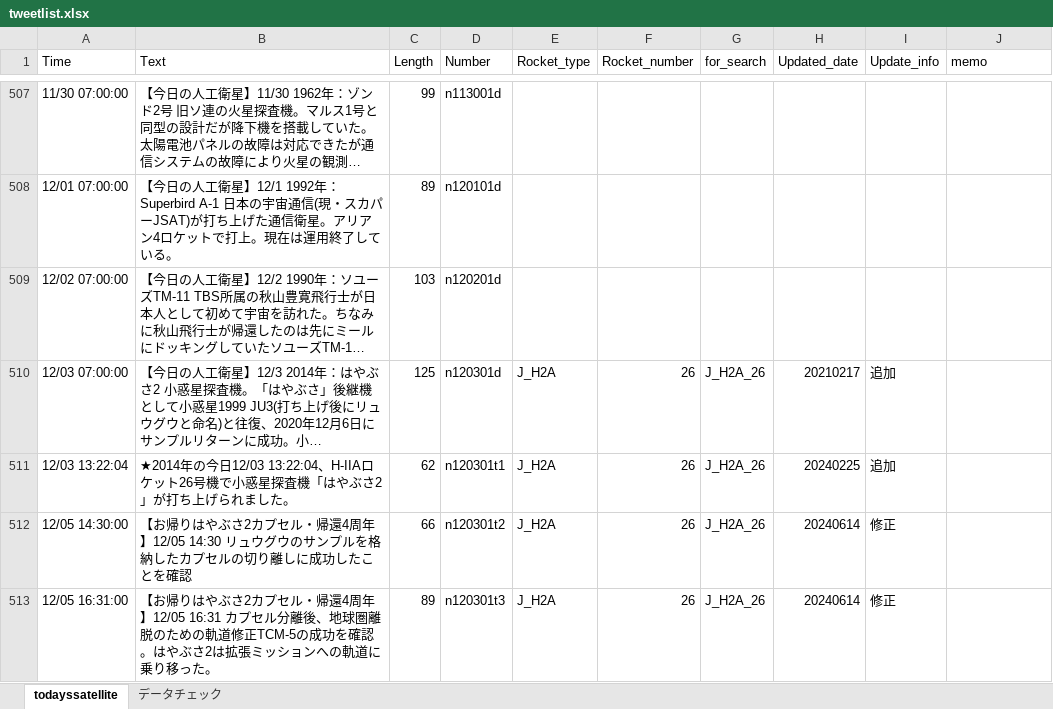
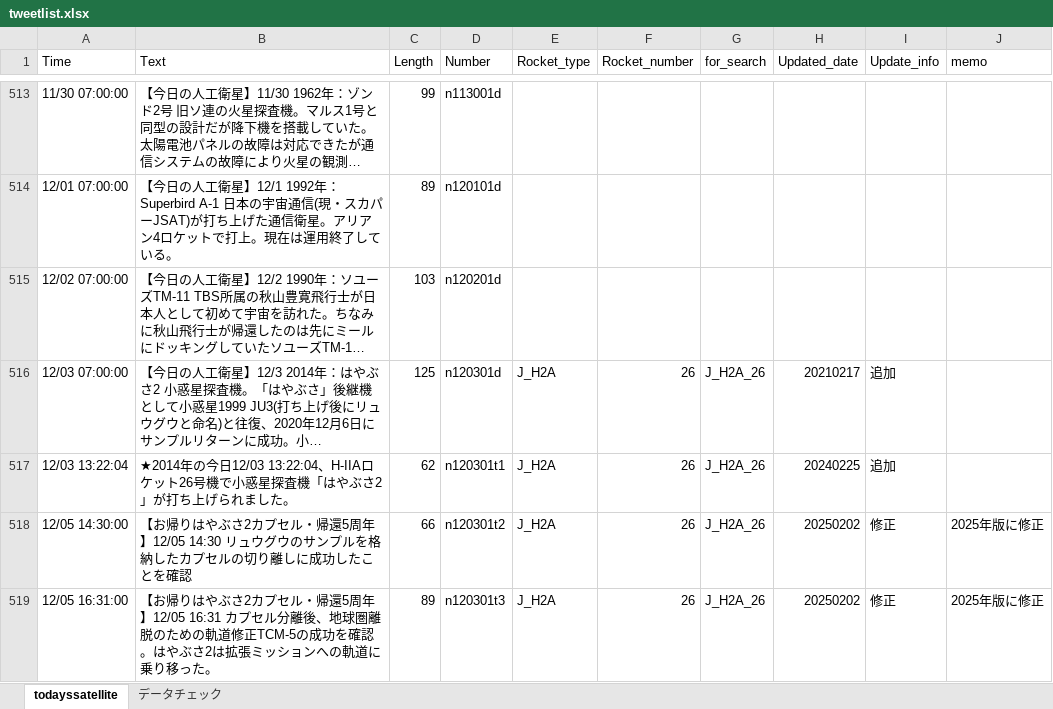
Before and after one commit to garmy-ja/todayssatellite, an Excel workbook: tweetlist.xlsx, sheet todayssatellite, drawn as a sheet; only a part is shown, gaps mark what is left out; long unchanged cells end in …; values as stored, in another font and other column widths than the file's, no borders; conditional formats not drawn; addresses are those after the commit; the diff covers the shown part only; the diff names each change by its address in the sheet, - before the commit and + after, or states it on an @@ line.

```diff
--- a/tweetlist.xlsx (sheet todayssatellite)
+++ b/tweetlist.xlsx (sheet todayssatellite)
-B518 (Text): …ル・帰還4周年】12/05…
+B518 (Text): …ル・帰還5周年】12/05…
-H518:H519 (Updated_date): 20240614
+H518:H519 (Updated_date): 20250202
-J518:J519 (memo): (empty)
+J518:J519 (memo): 2025年版に修正
-B519 (Text): …ル・帰還4周年】12/05…
+B519 (Text): …ル・帰還5周年】12/05…
```
Also changed, not shown: 6 added rows and 3 edited cells elsewhere in this sheet, sheet データチェック, formulas that keep their value, 1 other file.
